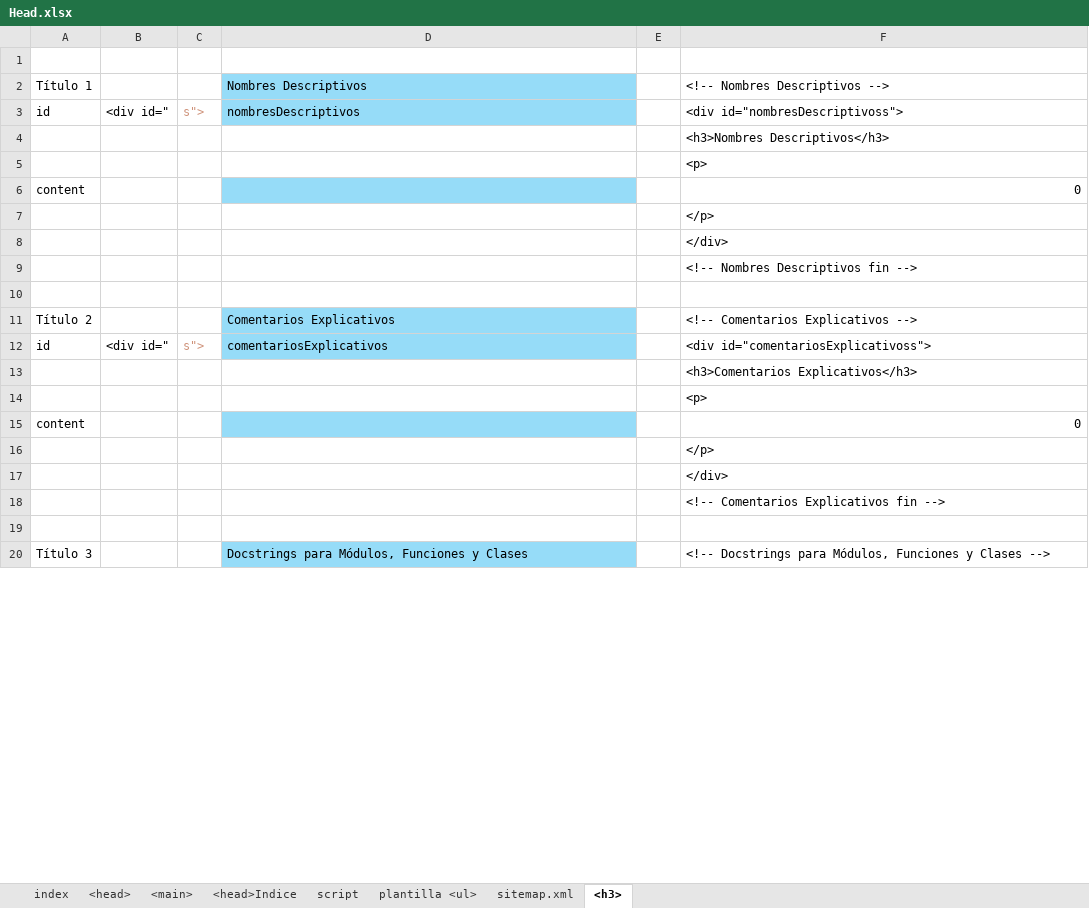
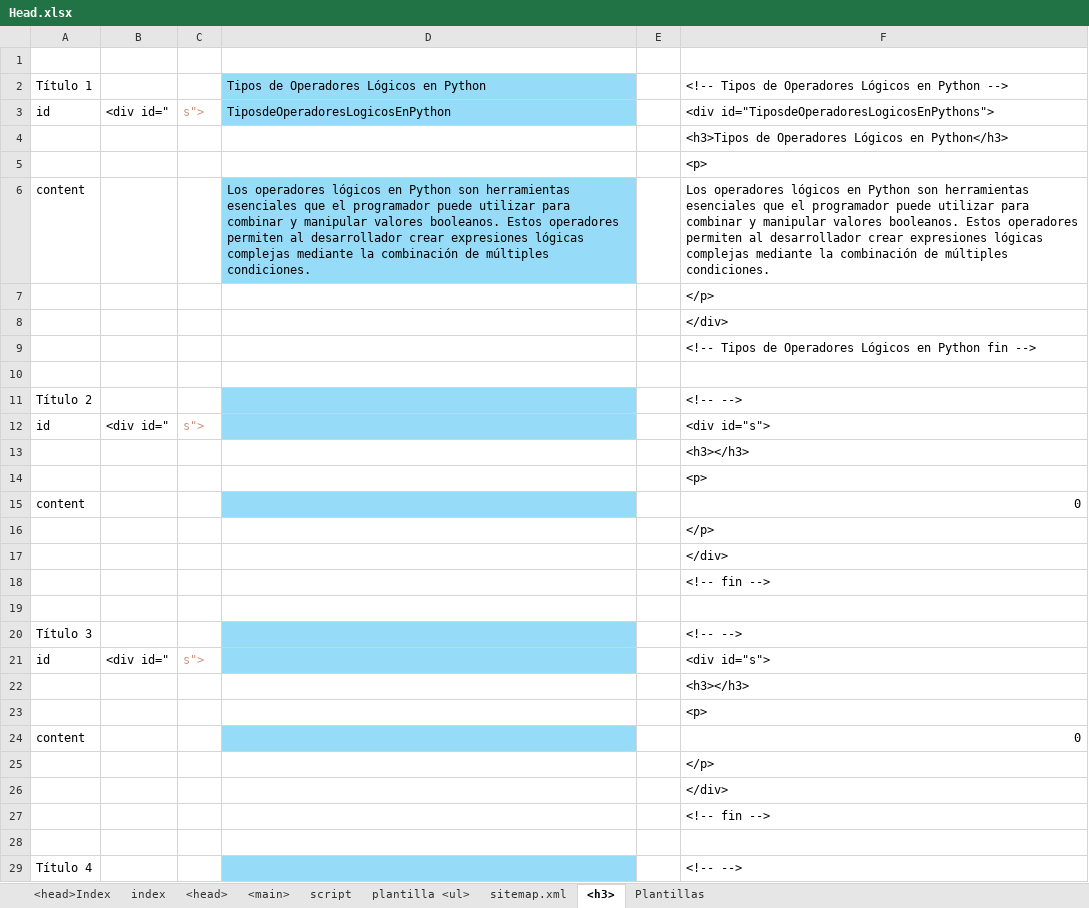
Before and after one commit to eduardoherreraf/PlantillaMiPagina, an Excel workbook: src/Head.xlsx, sheet <h3>, drawn as a sheet; only a part is shown; values as stored, in another font and other column widths than the file's, no borders; conditional formats not drawn; removed rows and columns are numbered as before the commit, all else as after; the diff covers the shown part only; the diff names each change by its address in the sheet, - before the commit and + after, or states it on an @@ line.

Commit message:
Add: cursoPython3@0301_operadores_de_comparacion_en_python.html

```diff
--- a/src/Head.xlsx (sheet <h3>)
+++ b/src/Head.xlsx (sheet <h3>)
-sheet tab: <head>Indice
+sheet tab: <head>Index
+sheet tab: Plantillas
@@ sheet tab order changed: <head>Index | index | <head> | <main> | script | plantilla <ul> | sitemap.xml | <h3> | Plantillas @@
-D2: Nombres Descriptivos
+D2: Tipos de Operadores Lógicos en Python
-F2: <!-- Nombres Descriptivos -->
+F2: <!-- Tipos de Operadores Lógicos en Python -->
-D3: nombresDescriptivos
+D3: TiposdeOperadoresLogicosEnPython
-F3: <div id="nombresDescriptivoss">
+F3: <div id="TiposdeOperadoresLogicosEnPythons">
-F4: <h3>Nombres Descriptivos</h3>
+F4: <h3>Tipos de Operadores Lógicos en Python</h3>
@@ row 41 moved to row 5: <p> @@
+row 6: content |  |  | Los operadores lógicos en Python son herramientas esenciales que el programador puede utilizar para combinar y manipular valores booleanos. Estos operadores permiten al desarrollador crear expresiones lógicas complejas mediante la combinación de múltiples condiciones. |  | Los operadores lógicos en Python son herramientas esenciales que el programador puede utilizar para combinar y manipular valores booleanos. Estos operadores permiten al desarrollador crear expresiones lógicas complejas mediante la combinación de múltiples condiciones.
@@ row 43 moved to row 7: </p> @@
@@ row 44 moved to row 8: </div> @@
+row 9:  |  |  |  |  | <!-- Tipos de Operadores Lógicos en Python fin -->
+row 10: (empty)
+row 11: Título 2 |  |  |  |  | <!-- -->
+row 12: id | <div id=" | s"> |  |  | <div id="s">
+row 13:  |  |  |  |  | <h3></h3>
-F18: <!-- Nombres Descriptivos fin -->
+F18: <!-- fin -->
-row 11: Título 2 |  |  | Comentarios Explicativos |  | <!-- Comentarios Explicativos -->
+row 20: Título 3 |  |  |  |  | <!-- -->
-D21: comentariosExplicativos
+D21: (empty)
-F21: <div id="comentariosExplicativoss">
+F21: <div id="s">
-F22: <h3>Comentarios Explicativos</h3>
+F22: <h3></h3>
-F27: <!-- Comentarios Explicativos fin -->
+F27: <!-- fin -->
-row 20: Título 3 |  |  | Docstrings para Módulos, Funciones y Clases |  | <!-- Docstrings para Módulos, Funciones y Clases -->
+row 29: Título 4 |  |  |  |  | <!-- -->
```
Also changed, not shown: 1 added row, 7 removed rows and 8 edited cells elsewhere in this sheet, sheet <main>, sheet <head>, sheet plantilla <ul>, sheet <head>Index, formulas that keep their value, hidden cells, 9 other files.
